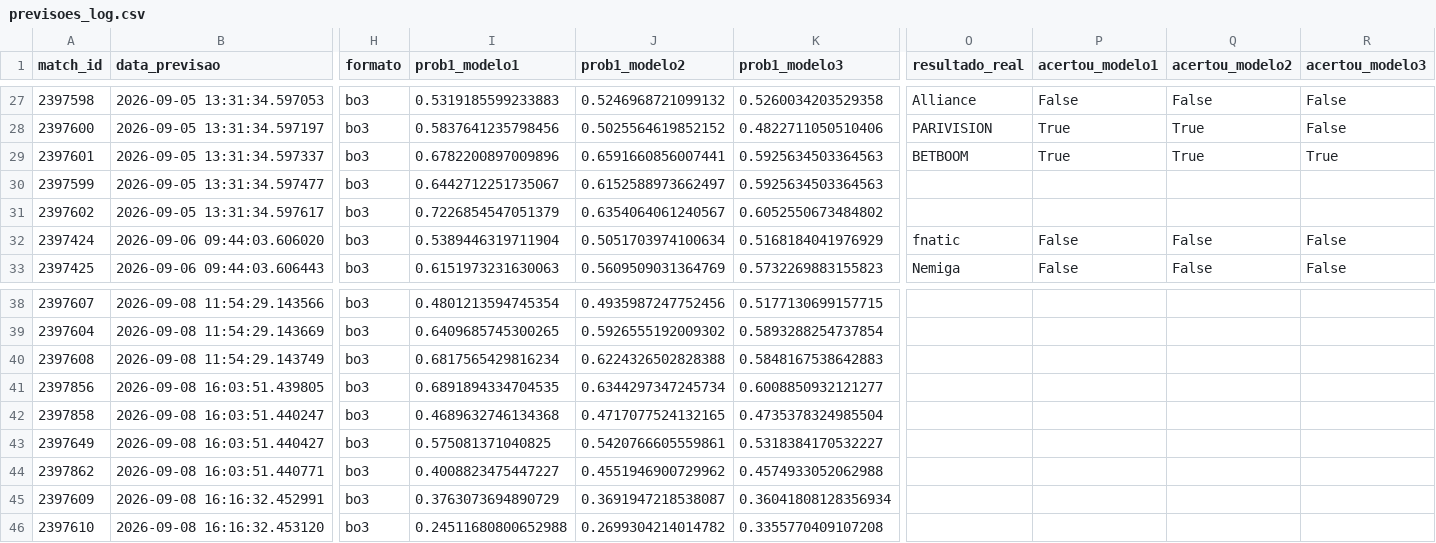
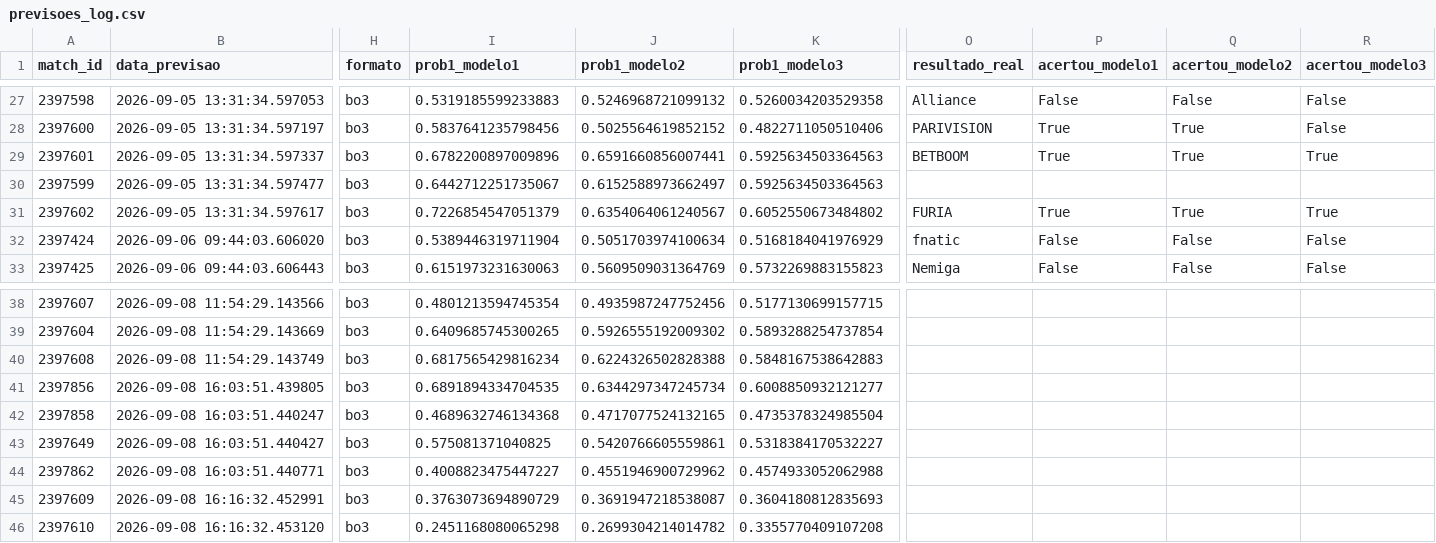
Before and after one commit to ppxdpp17/CS2-Predictor, a CSV file: data/previsoes_log.csv, drawn as a sheet; only a part is shown, gaps mark what is left out; the diff names each change by its address in the sheet, - before the commit and + after, or states it on an @@ line.

Commit message:
Models limpos

```diff
--- a/data/previsoes_log.csv
+++ b/data/previsoes_log.csv
-O31 (resultado_real): (empty)
+O31 (resultado_real): FURIA
-P31 (acertou_modelo1): (empty)
+P31 (acertou_modelo1): True
-Q31 (acertou_modelo2): (empty)
+Q31 (acertou_modelo2): True
-R31 (acertou_modelo3): (empty)
+R31 (acertou_modelo3): True
-K45 (prob1_modelo3): 0.36041808128356934
+K45 (prob1_modelo3): 0.3604180812835693
-I46 (prob1_modelo1): 0.24511680800652988
+I46 (prob1_modelo1): 0.2451168080065298
```
Also changed, not shown: 5 other files.
